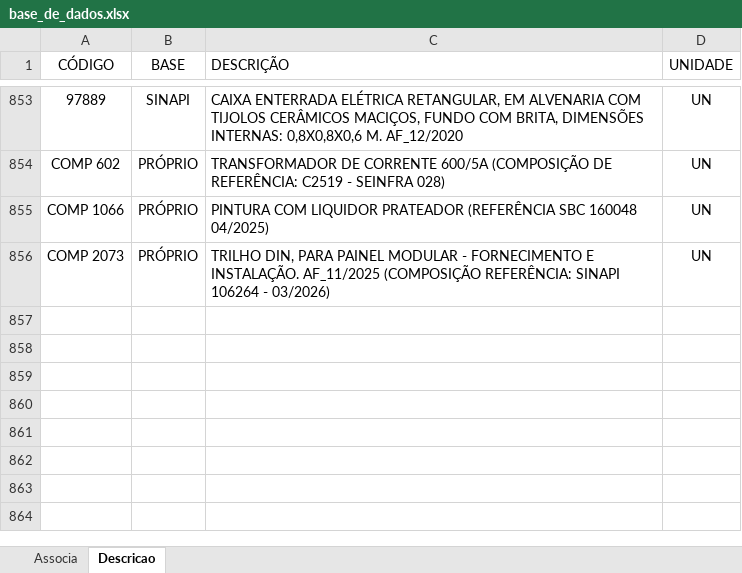
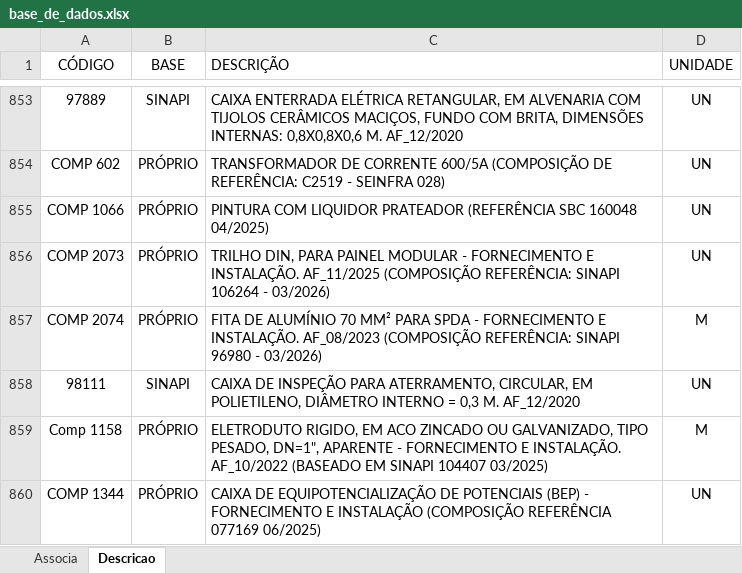
Before and after one commit to rodioegiufao/farmacia_janio, an Excel workbook: 3D/base_de_dados.xlsx, sheet Descricao, drawn as a sheet; only a part is shown, gaps mark what is left out; values as stored, in another font and other column widths than the file's, no borders; the diff names each change by its address in the sheet, - before the commit and + after, or states it on an @@ line.

Commit message:
Add files via upload

```diff
--- a/3D/base_de_dados.xlsx (sheet Descricao)
+++ b/3D/base_de_dados.xlsx (sheet Descricao)
+row 857: COMP 2074 | PRÓPRIO | FITA DE ALUMÍNIO 70 MM² PARA SPDA - FORNECIMENTO E INSTALAÇÃO. AF_08/2023 (COMPOSIÇÃO REFERÊNCIA: SINAPI 96980 - 03/2026) | M
+row 858: 98111 | SINAPI | CAIXA DE INSPEÇÃO PARA ATERRAMENTO, CIRCULAR, EM POLIETILENO, DIÂMETRO INTERNO = 0,3 M. AF_12/2020 | UN
+row 859: Comp 1158 | PRÓPRIO | ELETRODUTO RIGIDO, EM ACO ZINCADO OU GALVANIZADO, TIPO PESADO, DN=1", APARENTE - FORNECIMENTO E INSTALAÇÃO. AF_10/2022 (BASEADO EM SINAPI 104407 03/2025) | M
+row 860: COMP 1344 | PRÓPRIO | CAIXA DE EQUIPOTENCIALIZAÇÃO DE POTENCIAIS (BEP) - FORNECIMENTO E INSTALAÇÃO (COMPOSIÇÃO REFERÊNCIA 077169 06/2025) | UN
```
Also changed, not shown: sheet Associa.
